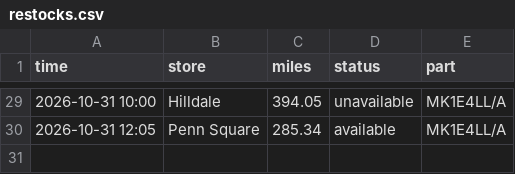
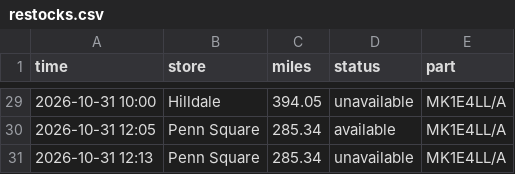
Before and after one commit to aryakvsathye/duo-tracker, a CSV file: restocks.csv, drawn as a sheet; only a part is shown, gaps mark what is left out; the diff names each change by its address in the sheet, - before the commit and + after, or states it on an @@ line.

Commit message:
Update stock data (stock change)

```diff
--- a/restocks.csv
+++ b/restocks.csv
+row 31: 2026-10-31 12:13 | Penn Square | 285.34 | unavailable | MK1E4LL/A
```
Also changed, not shown: 1 other file.
